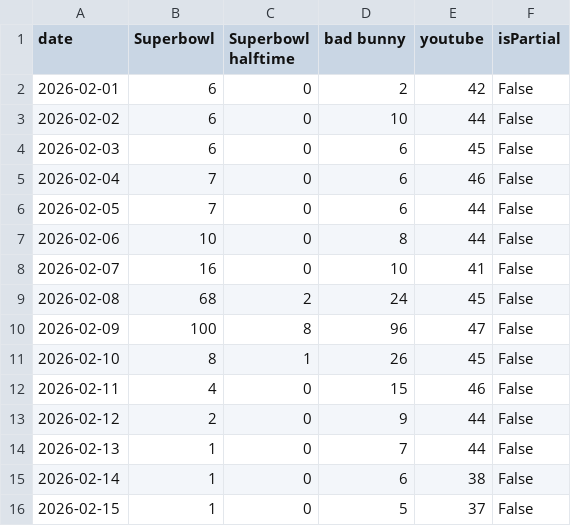
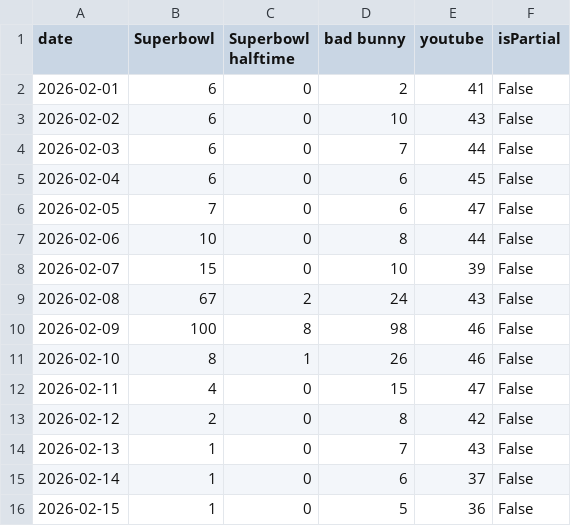
Before and after one commit to changian8/insider-trading, a CSV file: data-collection/Superbowl.csv, drawn as a sheet.

```diff
--- a/data-collection/Superbowl.csv
+++ b/data-collection/Superbowl.csv
@@ -1,16 +1,16 @@
 date,Superbowl,Superbowl halftime,bad bunny,youtube,isPartial
-2026-02-01,6,0,2,42,False
-2026-02-02,6,0,10,44,False
-2026-02-03,6,0,6,45,False
-2026-02-04,7,0,6,46,False
-2026-02-05,7,0,6,44,False
+2026-02-01,6,0,2,41,False
+2026-02-02,6,0,10,43,False
+2026-02-03,6,0,7,44,False
+2026-02-04,6,0,6,45,False
+2026-02-05,7,0,6,47,False
 2026-02-06,10,0,8,44,False
-2026-02-07,16,0,10,41,False
-2026-02-08,68,2,24,45,False
-2026-02-09,100,8,96,47,False
-2026-02-10,8,1,26,45,False
-2026-02-11,4,0,15,46,False
-2026-02-12,2,0,9,44,False
-2026-02-13,1,0,7,44,False
-2026-02-14,1,0,6,38,False
-2026-02-15,1,0,5,37,False
+2026-02-07,15,0,10,39,False
+2026-02-08,67,2,24,43,False
+2026-02-09,100,8,98,46,False
+2026-02-10,8,1,26,46,False
+2026-02-11,4,0,15,47,False
+2026-02-12,2,0,8,42,False
+2026-02-13,1,0,7,43,False
+2026-02-14,1,0,6,37,False
+2026-02-15,1,0,5,36,False
```
Also changed, not shown: data-collection/Iran.csv, data-collection/Venezuela.csv, 2 other files.
